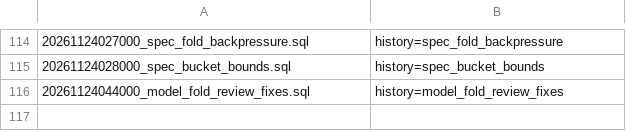
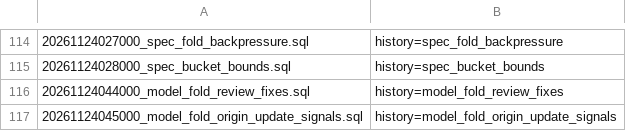
Before and after one commit to sss97133/nuke, a TSV file: supabase/recorded-applied-migrations.tsv, drawn as a sheet; only a part is shown, gaps mark what is left out.

Commit message:
chore(db): record model_fold_origin_update_signals as applied

```diff
--- a/supabase/recorded-applied-migrations.tsv
+++ b/supabase/recorded-applied-migrations.tsv
@@ -116 +116,2 @@
 20261124044000_model_fold_review_fixes.sql	history=model_fold_review_fixes
+20261124045000_model_fold_origin_update_signals.sql	history=model_fold_origin_update_signals
```
